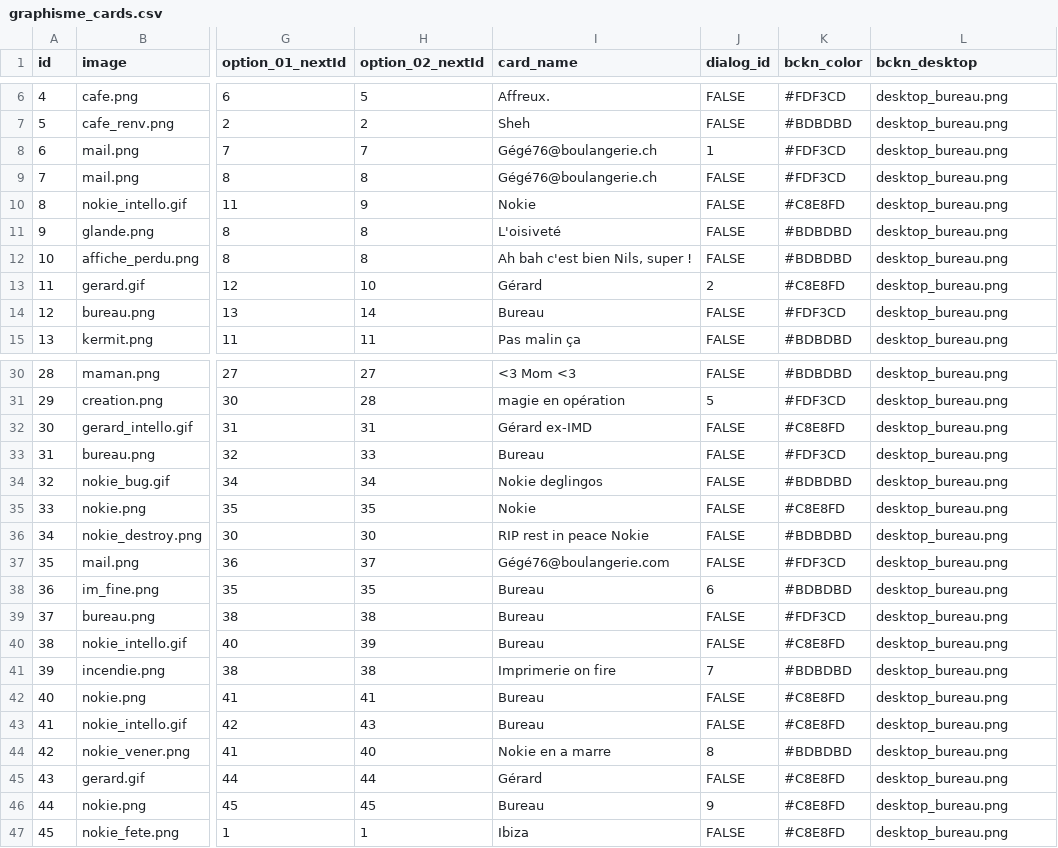
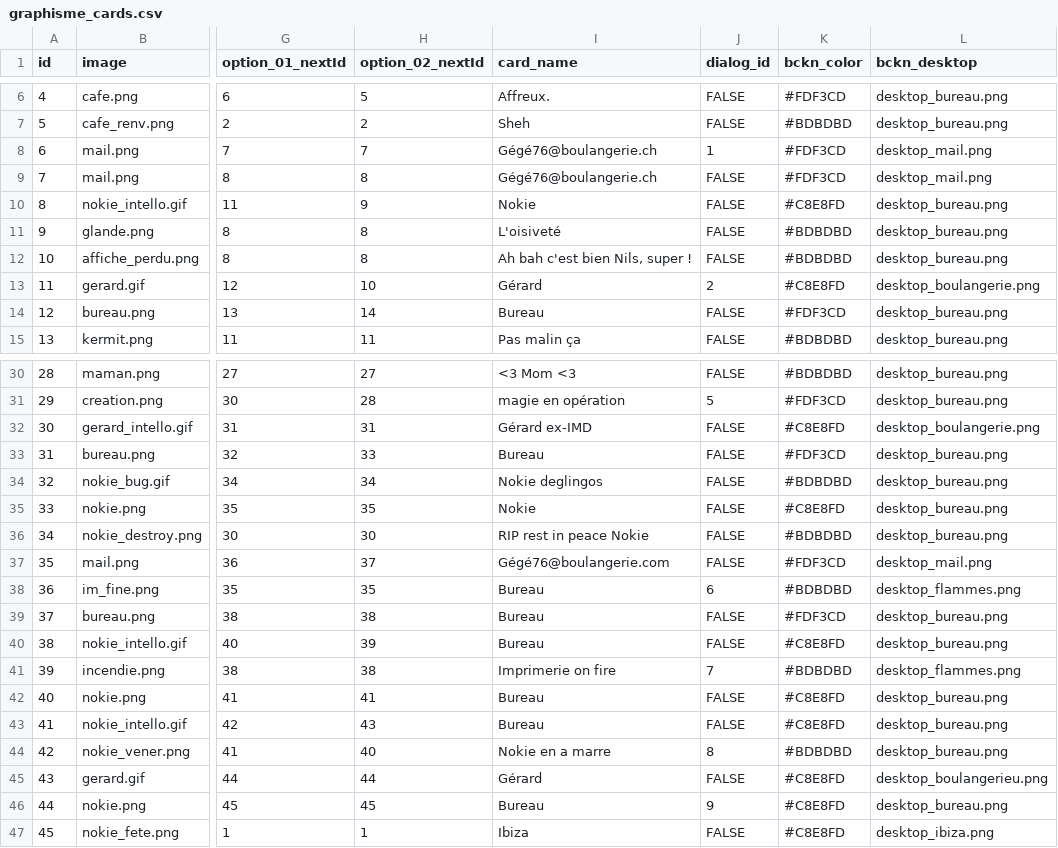
Before and after one commit to eikonlab/nokie, a CSV file: src/data/graphisme_cards.csv, drawn as a sheet; only a part is shown, gaps mark what is left out; the diff covers the shown part only; the diff names each change by its address in the sheet, - before the commit and + after, or states it on an @@ line.

Commit message:
html-dev: styling dialogBox

```diff
--- a/src/data/graphisme_cards.csv
+++ b/src/data/graphisme_cards.csv
-L8:L9 (bckn_desktop): desktop_bureau.png
+L8:L9 (bckn_desktop): desktop_mail.png
-L13 (bckn_desktop): desktop_bureau.png
+L13 (bckn_desktop): desktop_boulangerie.png
-L32 (bckn_desktop): desktop_bureau.png
+L32 (bckn_desktop): desktop_boulangerie.png
-L37 (bckn_desktop): desktop_bureau.png
+L37 (bckn_desktop): desktop_mail.png
-L38 (bckn_desktop): desktop_bureau.png
+L38 (bckn_desktop): desktop_flammes.png
-L41 (bckn_desktop): desktop_bureau.png
+L41 (bckn_desktop): desktop_flammes.png
-L45 (bckn_desktop): desktop_bureau.png
+L45 (bckn_desktop): desktop_boulangerieu.png
-L47 (bckn_desktop): desktop_bureau.png
+L47 (bckn_desktop): desktop_ibiza.png
```
Also changed, not shown: 2 edited cells elsewhere in this file, 9 other files.
